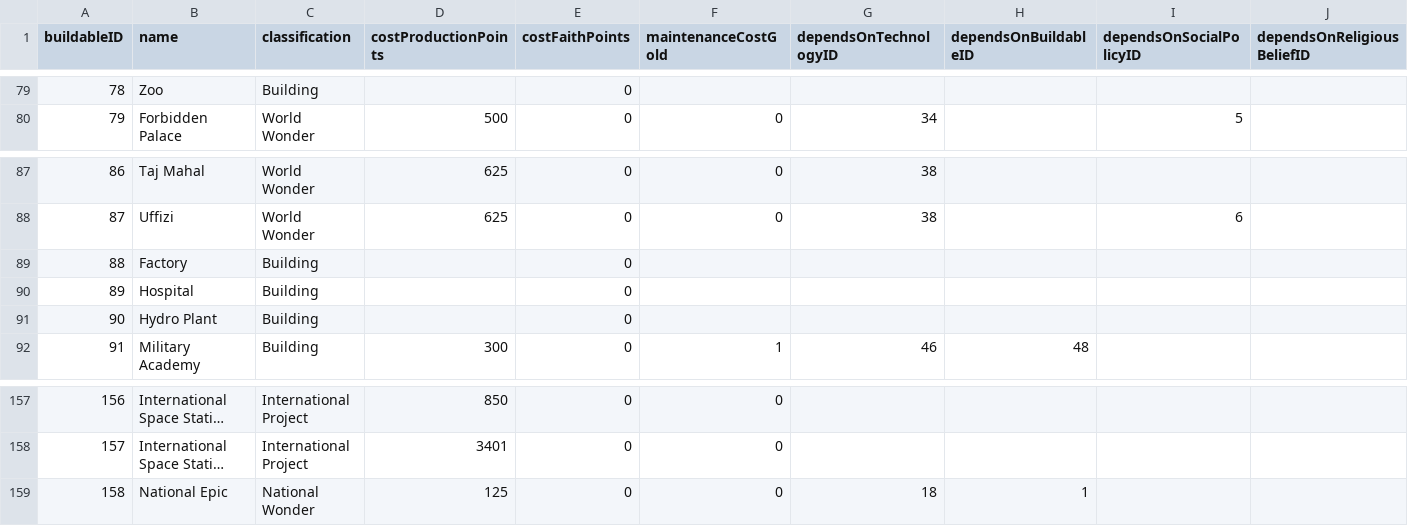
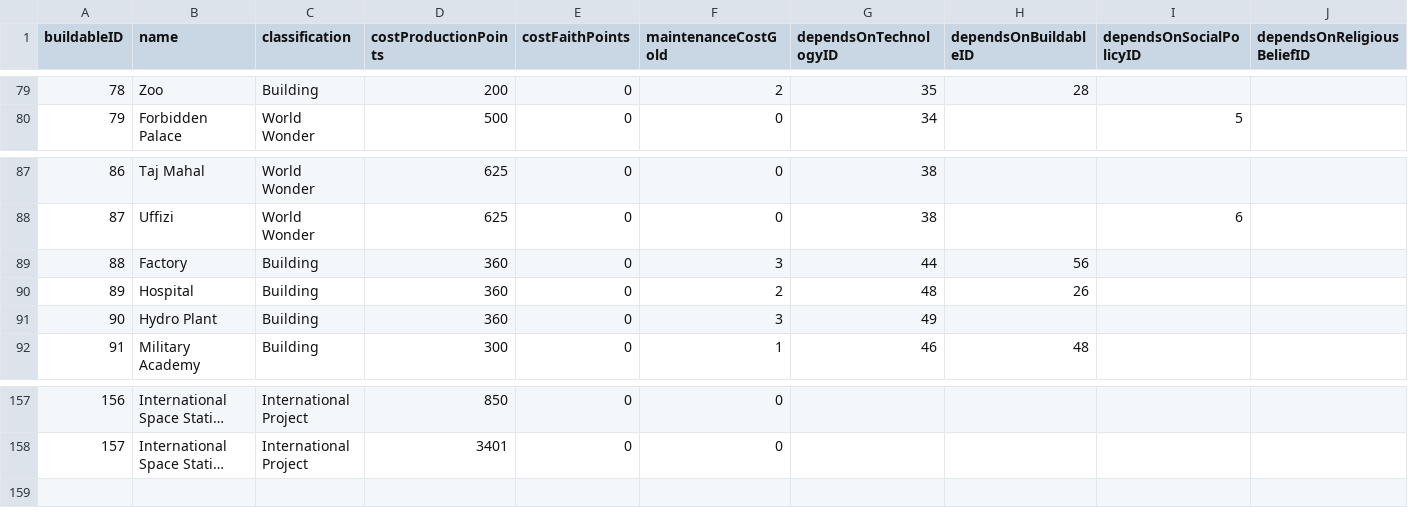
Before and after one commit to djarratt/civilization-data-science, a CSV file: data/raw/buildable.csv, drawn as a sheet; only a part is shown, gaps mark what is left out; long unchanged cells end in …; the diff covers the shown part only; the diff names each change by its address in the sheet, - before the commit and + after, or states it on an @@ line.

```diff
--- a/data/raw/buildable.csv
+++ b/data/raw/buildable.csv
-D79 (costProductionPoints): (empty)
+D79 (costProductionPoints): 200
-F79 (maintenanceCostGold): (empty)
+F79 (maintenanceCostGold): 2
-G79 (dependsOnTechnologyID): (empty)
+G79 (dependsOnTechnologyID): 35
-H79 (dependsOnBuildableID): (empty)
+H79 (dependsOnBuildableID): 28
-D89:D91 (costProductionPoints): (empty)
+D89:D91 (costProductionPoints): 360
-F89 (maintenanceCostGold): (empty)
+F89 (maintenanceCostGold): 3
-G89 (dependsOnTechnologyID): (empty)
+G89 (dependsOnTechnologyID): 44
-H89 (dependsOnBuildableID): (empty)
+H89 (dependsOnBuildableID): 56
-F90 (maintenanceCostGold): (empty)
+F90 (maintenanceCostGold): 2
-G90 (dependsOnTechnologyID): (empty)
+G90 (dependsOnTechnologyID): 48
-H90 (dependsOnBuildableID): (empty)
+H90 (dependsOnBuildableID): 26
-F91 (maintenanceCostGold): (empty)
+F91 (maintenanceCostGold): 3
-G91 (dependsOnTechnologyID): (empty)
+G91 (dependsOnTechnologyID): 49
@@ row 159 moved to row 76: 75 @@
```
Also changed, not shown: 1 removed row and 48 edited cells elsewhere in this file.
